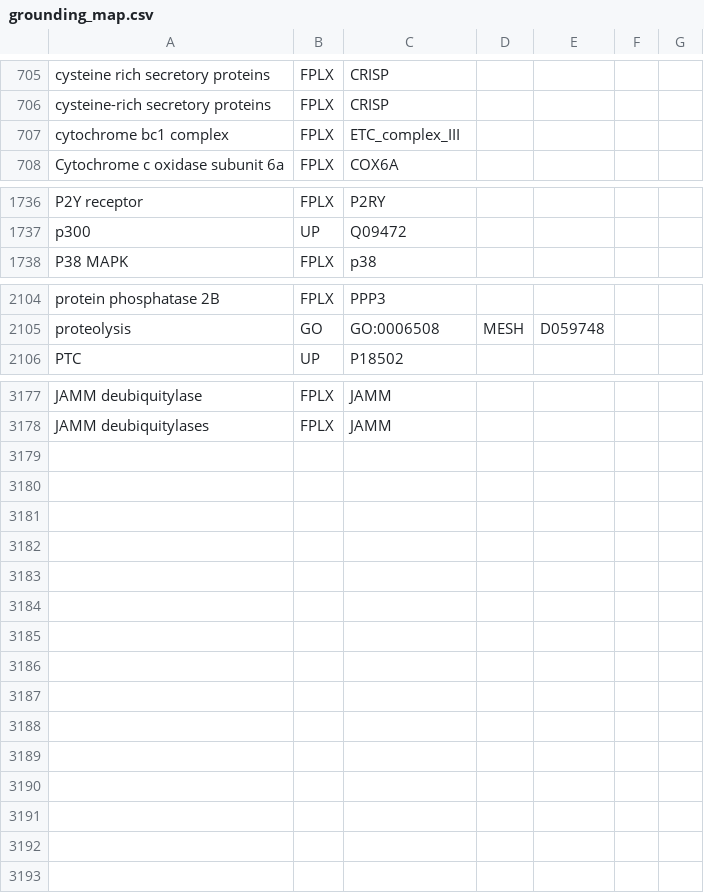
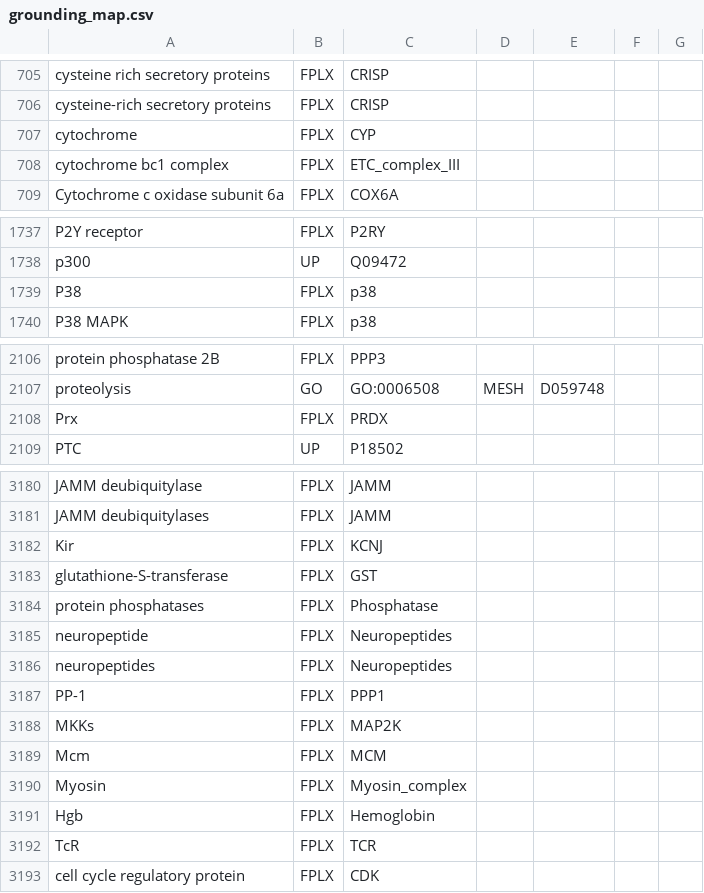
Before and after one commit to wikipathways/famplex, a CSV file: grounding_map.csv, drawn as a sheet; only a part is shown, gaps mark what is left out; the diff names each change by its address in the sheet, - before the commit and + after, or states it on an @@ line.

Commit message:
Add grounding map entries from gene curation

```diff
--- a/grounding_map.csv
+++ b/grounding_map.csv
+row 707: cytochrome | FPLX | CYP
+row 1739: P38 | FPLX | p38
+row 2108: Prx | FPLX | PRDX
+row 3182: Kir | FPLX | KCNJ
+row 3183: glutathione-S-transferase | FPLX | GST
+row 3184: protein phosphatases | FPLX | Phosphatase
+row 3185: neuropeptide | FPLX | Neuropeptides
+row 3186: neuropeptides | FPLX | Neuropeptides
+row 3187: PP-1 | FPLX | PPP1
+row 3188: MKKs | FPLX | MAP2K
+row 3189: Mcm | FPLX | MCM
+row 3190: Myosin | FPLX | Myosin_complex
+row 3191: Hgb | FPLX | Hemoglobin
+row 3192: TcR | FPLX | TCR
+row 3193: cell cycle regulatory protein | FPLX | CDK
```
